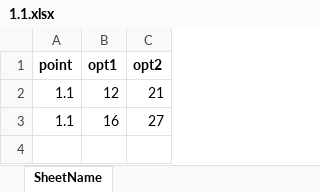
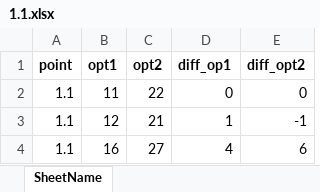
Before and after one commit to Wu-jiaming/score, an Excel workbook: 1.1.xlsx, sheet SheetName, drawn as a sheet; values as stored, in another font and other column widths than the file's, no borders; charts and pictures not drawn; addresses are those after the commit; the diff names each change by its address in the sheet, - before the commit and + after, or states it on an @@ line.

```diff
--- a/1.1.xlsx (sheet SheetName)
+++ b/1.1.xlsx (sheet SheetName)
+column D (diff_op1), rows 3-4: 1 | 4
+column E (diff_opt2), rows 3-4: -1 | 6
+row 2: 1.1 | 11 | 22 | 0 | 0
```
Also changed, not shown: charts or pictures, 1.2.xlsx, 2.2.xlsx, 6 other files.
